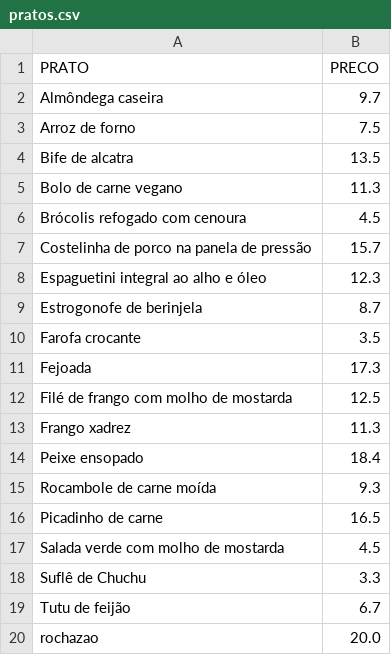
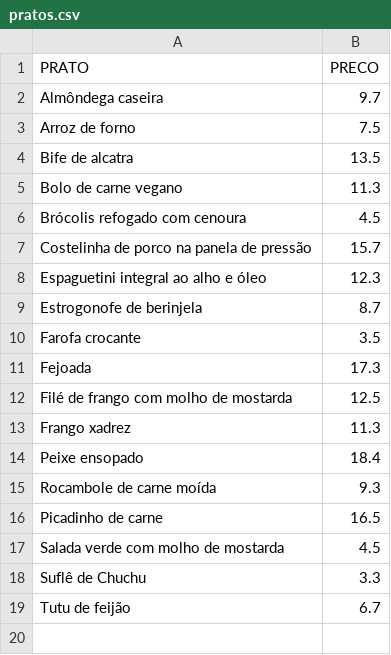
Before and after one commit to Bigulinha/RestauranteDevSoftware, a CSV file: src/Restaurante/src/arquivos/pratos.csv, drawn as a sheet; the diff names each change by its address in the sheet, - before the commit and + after, or states it on an @@ line.

```diff
--- a/src/Restaurante/src/arquivos/pratos.csv
+++ b/src/Restaurante/src/arquivos/pratos.csv
-row 20: rochazao | 20.0
```
Also changed, not shown: 14 other files.
